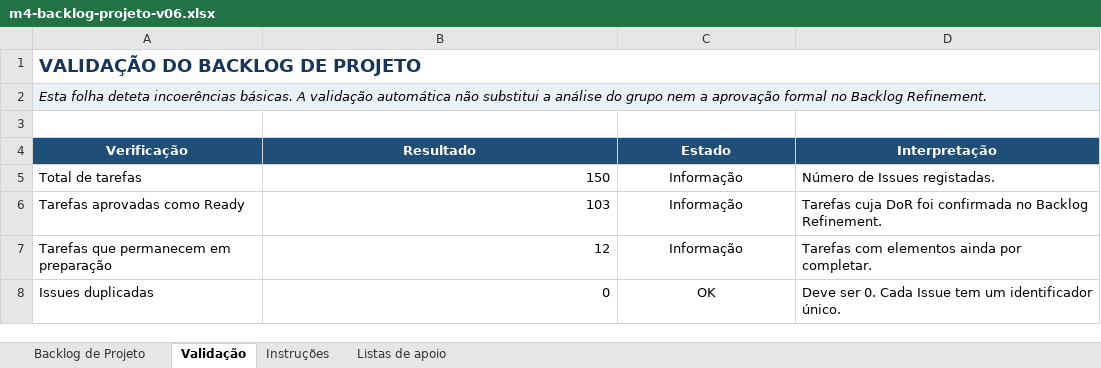
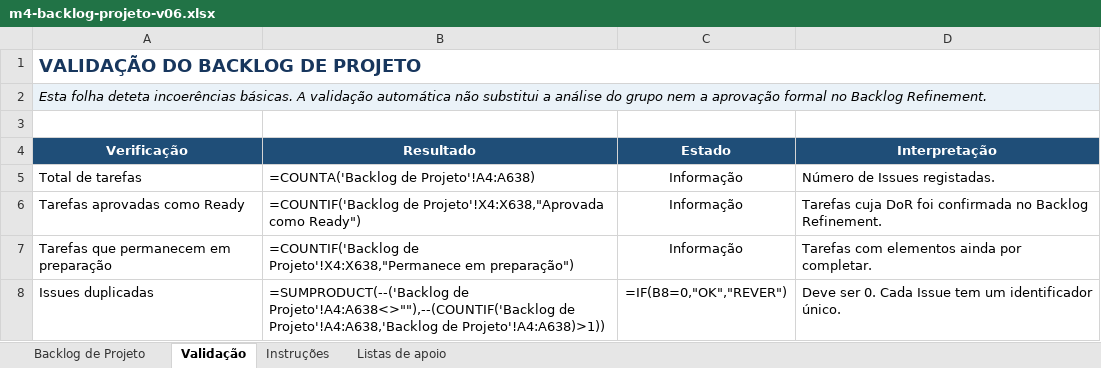
Before and after one commit to LEI-LDS-2026-2027-G08/LEI-Grupo-de-LDS-UTPORTO, an Excel workbook: 01-artefactos-de-gestao/01.04-backlog-de-projeto/m4-backlog-projeto-v06.xlsx, sheet Validação, drawn as a sheet; only a part is shown; values as stored, in another font and other column widths than the file's, no borders; formulas without a stored value are shown as written; conditional formats not drawn; the diff covers the shown part only; the diff names each change by its address in the sheet, - before the commit and + after, or states it on an @@ line.

Commit message:
Backlog refinement

```diff
--- a/01-artefactos-de-gestao/01.04-backlog-de-projeto/m4-backlog-projeto-v06.xlsx (sheet Validação)
+++ b/01-artefactos-de-gestao/01.04-backlog-de-projeto/m4-backlog-projeto-v06.xlsx (sheet Validação)
-B5 (Resultado): 150
+B5 (Resultado): =COUNTA('Backlog de Projeto'!A4:A638)
-B6 (Resultado): 103
+B6 (Resultado): =COUNTIF('Backlog de Projeto'!X4:X638,"Aprovada como Ready")
-B7 (Resultado): 12
+B7 (Resultado): =COUNTIF('Backlog de Projeto'!X4:X638,"Permanece em preparação")
-B8 (Resultado): 0
+B8 (Resultado): =SUMPRODUCT(--('Backlog de Projeto'!A4:A638<>""),--(COUNTIF('Backlog de Projeto'!A4:A638,'Backlog de Projeto'!A4:A638)>1))
-C8 (Estado): OK
+C8 (Estado): =IF(B8=0,"OK","REVER")
```
Also changed, not shown: 18 edited cells elsewhere in this sheet, sheet Backlog de Projeto, 2 other files.
